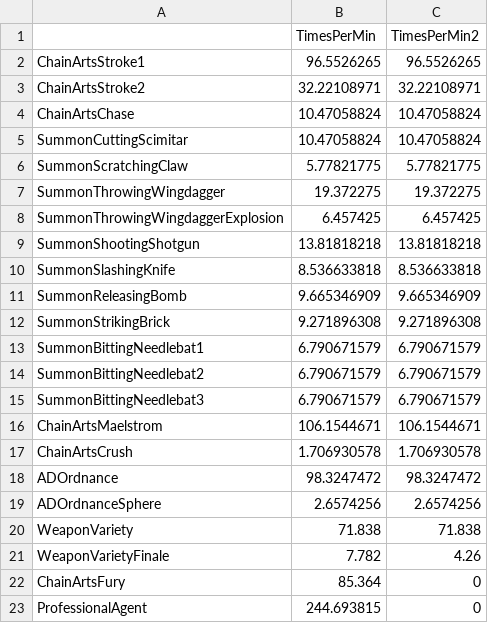
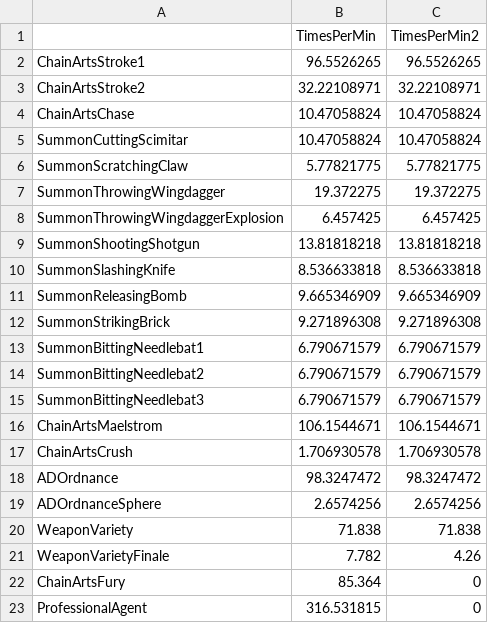
Before and after one commit to ParkKyuSeon/Maplestory_DPM, a CSV file: data/cadenatimes.csv, drawn as a sheet.

Commit message:
2106260410 Cadena Data Professional Agent Revised

```diff
--- a/data/cadenatimes.csv
+++ b/data/cadenatimes.csv
@@ -22,2 +22,2 @@ WeaponVarietyFinale,7.782,4.26
 ChainArtsFury,85.364,0
-ProfessionalAgent,244.693815,0
+ProfessionalAgent,316.531815,0
```
Also changed, not shown: data/cadenatimesabbdr.csv.
